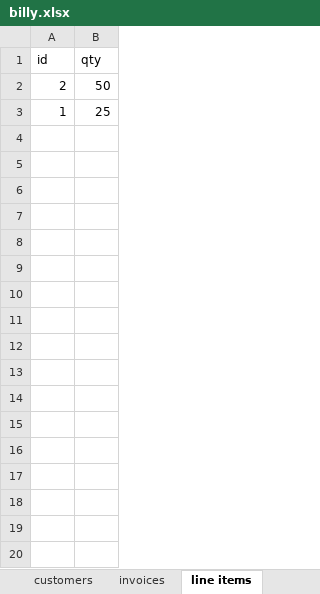
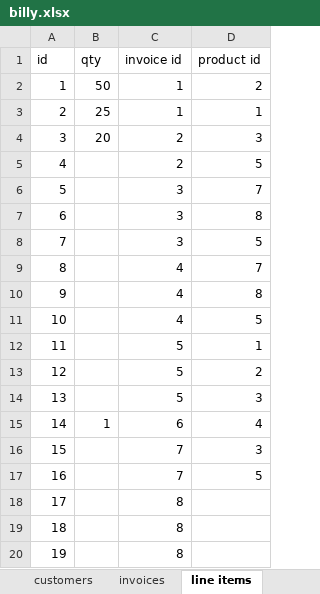
Before and after one commit to jordzawada/cohort4, an Excel workbook: Python/230/billy.xlsx, sheet line items, drawn as a sheet; only a part is shown; values as stored, in another font and other column widths than the file's, no borders; removed rows and columns are numbered as before the commit, all else as after; the diff covers the shown part only; the diff names each change by its address in the sheet, - before the commit and + after, or states it on an @@ line.

```diff
--- a/Python/230/billy.xlsx (sheet line items)
+++ b/Python/230/billy.xlsx (sheet line items)
+column C (invoice id), row 2: 1
+column D (product id), row 2: 2
-row 2: 2 | 50
-B2 (qty): 25
+B2 (qty): 50
+row 3: 2 | 25 | 1 | 1
+row 4: 3 | 20 | 2 | 3
+row 5: 4 |  | 2 | 5
+row 6: 5 |  | 3 | 7
+row 7: 6 |  | 3 | 8
+row 8: 7 |  | 3 | 5
+row 9: 8 |  | 4 | 7
+row 10: 9 |  | 4 | 8
+row 11: 10 |  | 4 | 5
+row 12: 11 |  | 5 | 1
+row 13: 12 |  | 5 | 2
+row 14: 13 |  | 5 | 3
+row 15: 14 | 1 | 6 | 4
+row 16: 15 |  | 7 | 3
+row 17: 16 |  | 7 | 5
+row 18: 17 |  | 8
+row 19: 18 |  | 8
+row 20: 19 |  | 8
```
Also changed, not shown: 25 added rows elsewhere in this sheet, sheet invoices, sheet customers, sheet product, 4 other files.
